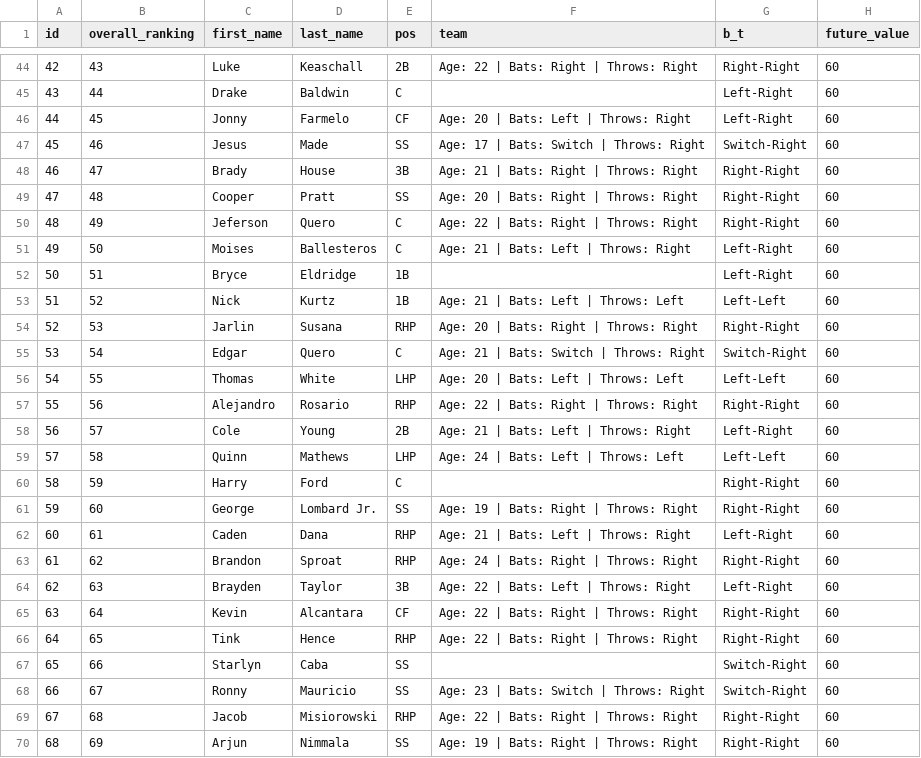
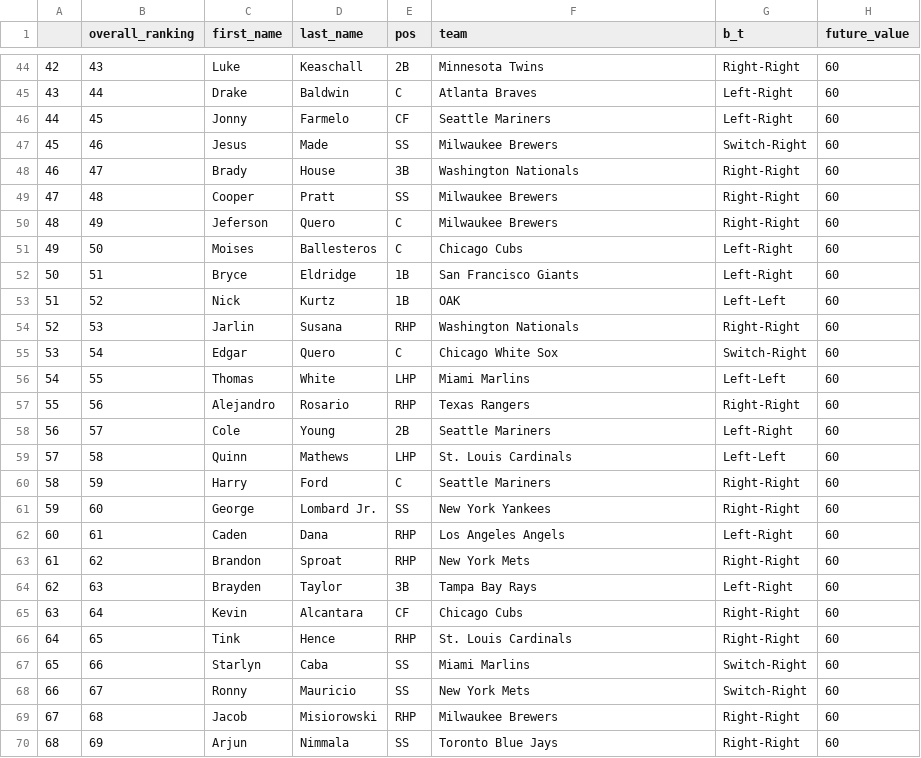
Before and after one commit to wrburgess/acuna, a CSV file: db/sources/preseason_2025/espn_scouting_reports.csv, drawn as a sheet; only a part is shown, gaps mark what is left out; the diff covers the shown part only; the diff names each change by its address in the sheet, - before the commit and + after, or states it on an @@ line.

```diff
--- a/db/sources/preseason_2025/espn_scouting_reports.csv
+++ b/db/sources/preseason_2025/espn_scouting_reports.csv
-A1: id
+A1: (empty)
-F44 (team): Age: 22 | Bats: Right | Throws: Right
+F44 (team): Minnesota Twins
-F45 (team): (empty)
+F45 (team): Atlanta Braves
-F46 (team): Age: 20 | Bats: Left | Throws: Right
+F46 (team): Seattle Mariners
-F47 (team): Age: 17 | Bats: Switch | Throws: Right
+F47 (team): Milwaukee Brewers
-F48 (team): Age: 21 | Bats: Right | Throws: Right
+F48 (team): Washington Nationals
-F49 (team): Age: 20 | Bats: Right | Throws: Right
+F49 (team): Milwaukee Brewers
-F50 (team): Age: 22 | Bats: Right | Throws: Right
+F50 (team): Milwaukee Brewers
-F51 (team): Age: 21 | Bats: Left | Throws: Right
+F51 (team): Chicago Cubs
-F52 (team): (empty)
+F52 (team): San Francisco Giants
-F53 (team): Age: 21 | Bats: Left | Throws: Left
+F53 (team): OAK
-F54 (team): Age: 20 | Bats: Right | Throws: Right
+F54 (team): Washington Nationals
-F55 (team): Age: 21 | Bats: Switch | Throws: Right
+F55 (team): Chicago White Sox
-F56 (team): Age: 20 | Bats: Left | Throws: Left
+F56 (team): Miami Marlins
-F57 (team): Age: 22 | Bats: Right | Throws: Right
+F57 (team): Texas Rangers
-F58 (team): Age: 21 | Bats: Left | Throws: Right
+F58 (team): Seattle Mariners
-F59 (team): Age: 24 | Bats: Left | Throws: Left
+F59 (team): St. Louis Cardinals
-F60 (team): (empty)
+F60 (team): Seattle Mariners
-F61 (team): Age: 19 | Bats: Right | Throws: Right
+F61 (team): New York Yankees
-F62 (team): Age: 21 | Bats: Left | Throws: Right
+F62 (team): Los Angeles Angels
-F63 (team): Age: 24 | Bats: Right | Throws: Right
+F63 (team): New York Mets
-F64 (team): Age: 22 | Bats: Left | Throws: Right
+F64 (team): Tampa Bay Rays
-F65 (team): Age: 22 | Bats: Right | Throws: Right
+F65 (team): Chicago Cubs
-F66 (team): Age: 22 | Bats: Right | Throws: Right
+F66 (team): St. Louis Cardinals
-F67 (team): (empty)
+F67 (team): Miami Marlins
-F68 (team): Age: 23 | Bats: Switch | Throws: Right
+F68 (team): New York Mets
-F69 (team): Age: 22 | Bats: Right | Throws: Right
+F69 (team): Milwaukee Brewers
-F70 (team): Age: 19 | Bats: Right | Throws: Right
+F70 (team): Toronto Blue Jays
```
Also changed, not shown: 95 edited cells elsewhere in this file, 15 other files.
